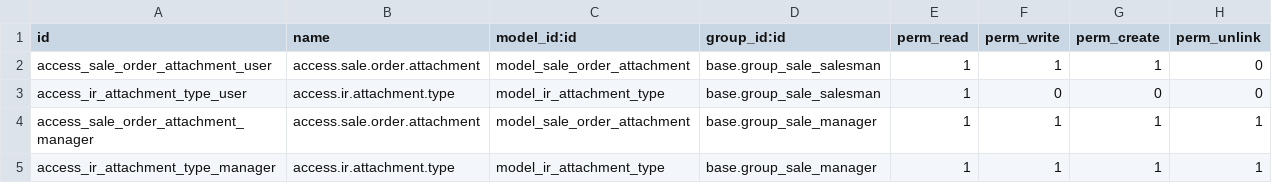
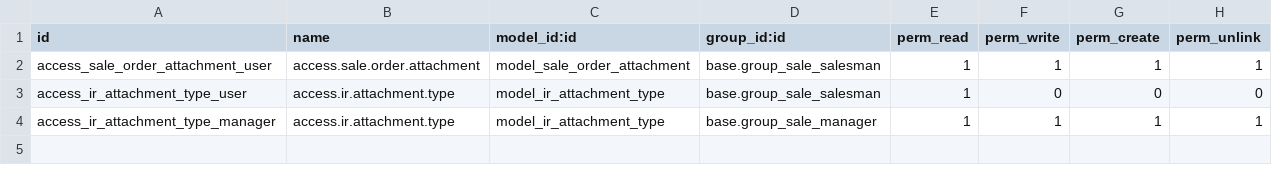
Before and after one commit to smart-solution/natuurpunt-sale, a CSV file: natuurpunt_sale_cmis/security/ir.model.access.csv, drawn as a sheet.

Commit message:
[FIX] #4971 - delete permissions object sales.order.attachment remove manager permissions as own leads is already including full access

```diff
--- a/natuurpunt_sale_cmis/security/ir.model.access.csv
+++ b/natuurpunt_sale_cmis/security/ir.model.access.csv
@@ -1,5 +1,4 @@
 id,name,model_id:id,group_id:id,perm_read,perm_write,perm_create,perm_unlink
-access_sale_order_attachment_user,access.sale.order.attachment,model_sale_order_attachment,base.group_sale_salesman,1,1,1,0
+access_sale_order_attachment_user,access.sale.order.attachment,model_sale_order_attachment,base.group_sale_salesman,1,1,1,1
 access_ir_attachment_type_user,access.ir.attachment.type,model_ir_attachment_type,base.group_sale_salesman,1,0,0,0
-access_sale_order_attachment_manager,access.sale.order.attachment,model_sale_order_attachment,base.group_sale_manager,1,1,1,1
 access_ir_attachment_type_manager,access.ir.attachment.type,model_ir_attachment_type,base.group_sale_manager,1,1,1,1
```
